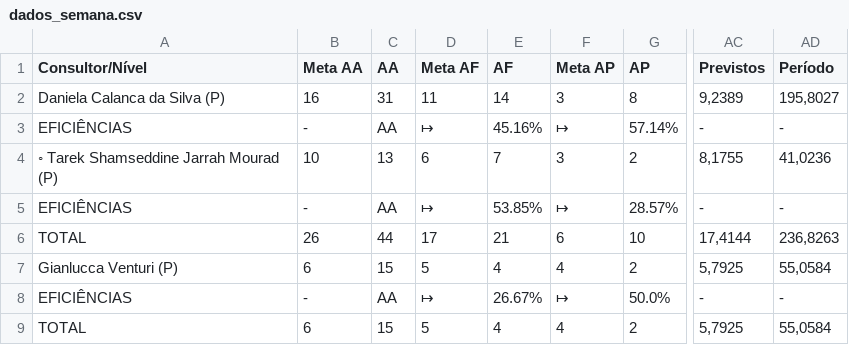
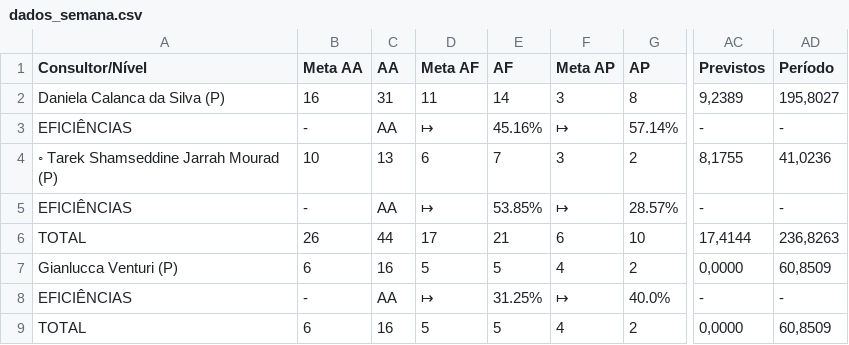
Before and after one commit to officew1goiania/gestaoavista2, a CSV file: dados_semana.csv, drawn as a sheet; only a part is shown, gaps mark what is left out; the diff names each change by its address in the sheet, - before the commit and + after, or states it on an @@ line.

```diff
--- a/dados_semana.csv
+++ b/dados_semana.csv
-C7 (AA): 15
+C7 (AA): 16
-E7 (AF): 4
+E7 (AF): 5
-AC7 (Previstos): 5,7925
+AC7 (Previstos): 0,0000
-AD7 (Período): 55,0584
+AD7 (Período): 60,8509
-E8 (AF): 26.67%
+E8 (AF): 31.25%
-G8 (AP): 50.0%
+G8 (AP): 40.0%
-C9 (AA): 15
+C9 (AA): 16
-E9 (AF): 4
+E9 (AF): 5
-AC9 (Previstos): 5,7925
+AC9 (Previstos): 0,0000
-AD9 (Período): 55,0584
+AD9 (Período): 60,8509
```
Also changed, not shown: dados_extraidos.csv, ranking_ap.csv, 4 other files.
